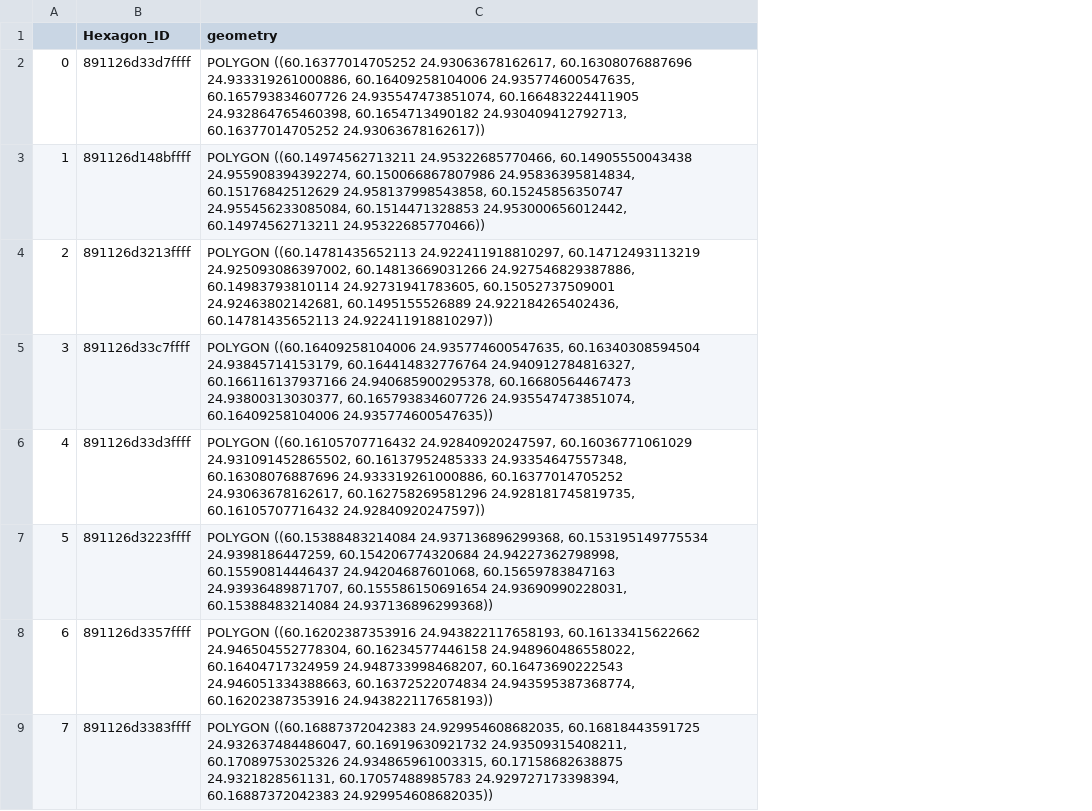
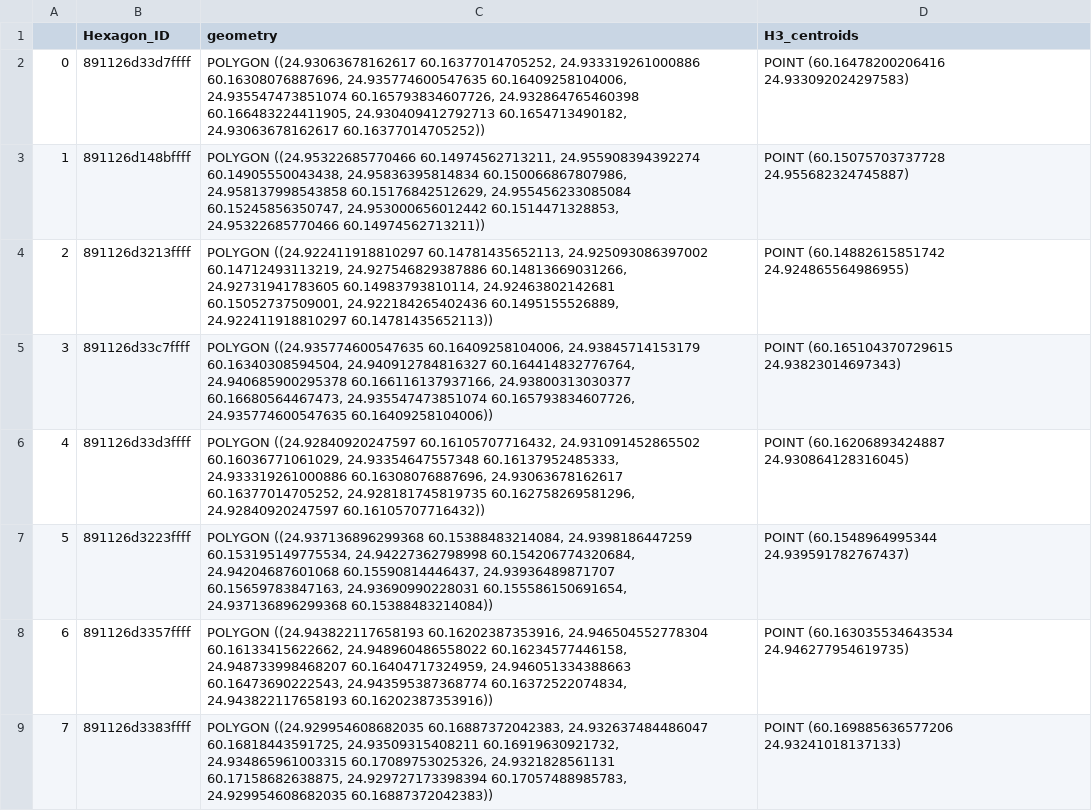
Before and after one commit to AaltoGIS/Mobile-Tartu-2024, a CSV file: source/notebooks/data/Helsinki_Hexagons_with_Centroids_SelRings_9Res.csv, drawn as a sheet; only a part is shown; the diff covers the shown part only; the diff names each change by its address in the sheet, - before the commit and + after, or states it on an @@ line.

```diff
--- a/source/notebooks/data/Helsinki_Hexagons_with_Centroids_SelRings_9Res.csv
+++ b/source/notebooks/data/Helsinki_Hexagons_with_Centroids_SelRings_9Res.csv
+column D (H3_centroids), rows 2-9: POINT (60.16478200206416 24.933092024297583) | POINT (60.15075703737728 24.955682324745887) | POINT (60.14882615851742 24.924865564986955) | POINT (60.165104370729615 24.93823014697343) | POINT (60.16206893424887 24.930864128316045) | POINT (60.1548964995344 24.939591782767437) | POINT (60.163035534643534 24.946277954619735) | POINT (60.169885636577206 24.93241018137133)
-C2 (geometry): POLYGON ((60.16377014705252 24.93063678162617, 60.16308076887696 24.933319261000886, 60.16409258104006 24.935774600547635, 60.165793834607726 24.935547473851074, 60.166483224411905 24.932864765460398, 60.1654713490182 24.930409412792713, 60.16377014705252 24.93063678162617))
+C2 (geometry): POLYGON ((24.93063678162617 60.16377014705252, 24.933319261000886 60.16308076887696, 24.935774600547635 60.16409258104006, 24.935547473851074 60.165793834607726, 24.932864765460398 60.166483224411905, 24.930409412792713 60.1654713490182, 24.93063678162617 60.16377014705252))
-C3 (geometry): POLYGON ((60.14974562713211 24.95322685770466, 60.14905550043438 24.955908394392274, 60.150066867807986 24.95836395814834, 60.15176842512629 24.958137998543858, 60.15245856350747 24.955456233085084, 60.1514471328853 24.953000656012442, 60.14974562713211 24.95322685770466))
+C3 (geometry): POLYGON ((24.95322685770466 60.14974562713211, 24.955908394392274 60.14905550043438, 24.95836395814834 60.150066867807986, 24.958137998543858 60.15176842512629, 24.955456233085084 60.15245856350747, 24.953000656012442 60.1514471328853, 24.95322685770466 60.14974562713211))
-C4 (geometry): POLYGON ((60.14781435652113 24.922411918810297, 60.14712493113219 24.925093086397002, 60.14813669031266 24.927546829387886, 60.14983793810114 24.92731941783605, 60.15052737509001 24.92463802142681, 60.1495155526889 24.922184265402436, 60.14781435652113 24.922411918810297))
+C4 (geometry): POLYGON ((24.922411918810297 60.14781435652113, 24.925093086397002 60.14712493113219, 24.927546829387886 60.14813669031266, 24.92731941783605 60.14983793810114, 24.92463802142681 60.15052737509001, 24.922184265402436 60.1495155526889, 24.922411918810297 60.14781435652113))
-C5 (geometry): POLYGON ((60.16409258104006 24.935774600547635, 60.16340308594504 24.93845714153179, 60.164414832776764 24.940912784816327, 60.166116137937166 24.940685900295378, 60.16680564467473 24.93800313030377, 60.165793834607726 24.935547473851074, 60.16409258104006 24.935774600547635))
+C5 (geometry): POLYGON ((24.935774600547635 60.16409258104006, 24.93845714153179 60.16340308594504, 24.940912784816327 60.164414832776764, 24.940685900295378 60.166116137937166, 24.93800313030377 60.16680564467473, 24.935547473851074 60.165793834607726, 24.935774600547635 60.16409258104006))
-C6 (geometry): POLYGON ((60.16105707716432 24.92840920247597, 60.16036771061029 24.931091452865502, 60.16137952485333 24.93354647557348, 60.16308076887696 24.933319261000886, 60.16377014705252 24.93063678162617, 60.162758269581296 24.928181745819735, 60.16105707716432 24.92840920247597))
+C6 (geometry): POLYGON ((24.92840920247597 60.16105707716432, 24.931091452865502 60.16036771061029, 24.93354647557348 60.16137952485333, 24.933319261000886 60.16308076887696, 24.93063678162617 60.16377014705252, 24.928181745819735 60.162758269581296, 24.92840920247597 60.16105707716432))
-C7 (geometry): POLYGON ((60.15388483214084 24.937136896299368, 60.153195149775534 24.9398186447259, 60.154206774320684 24.94227362798998, 60.15590814446437 24.94204687601068, 60.15659783847163 24.93936489871707, 60.155586150691654 24.93690990228031, 60.15388483214084 24.937136896299368))
+C7 (geometry): POLYGON ((24.937136896299368 60.15388483214084, 24.9398186447259 60.153195149775534, 24.94227362798998 60.154206774320684, 24.94204687601068 60.15590814446437, 24.93936489871707 60.15659783847163, 24.93690990228031 60.155586150691654, 24.937136896299368 60.15388483214084))
-C8 (geometry): POLYGON ((60.16202387353916 24.943822117658193, 60.16133415622662 24.946504552778304, 60.16234577446158 24.948960486558022, 60.16404717324959 24.948733998468207, 60.16473690222543 24.946051334388663, 60.16372522074834 24.943595387368774, 60.16202387353916 24.943822117658193))
+C8 (geometry): POLYGON ((24.943822117658193 60.16202387353916, 24.946504552778304 60.16133415622662, 24.948960486558022 60.16234577446158, 24.948733998468207 60.16404717324959, 24.946051334388663 60.16473690222543, 24.943595387368774 60.16372522074834, 24.943822117658193 60.16202387353916))
-C9 (geometry): POLYGON ((60.16887372042383 24.929954608682035, 60.16818443591725 24.932637484486047, 60.16919630921732 24.93509315408211, 60.17089753025326 24.934865961003315, 60.17158682638875 24.9321828561131, 60.17057488985783 24.929727173398394, 60.16887372042383 24.929954608682035))
+C9 (geometry): POLYGON ((24.929954608682035 60.16887372042383, 24.932637484486047 60.16818443591725, 24.93509315408211 60.16919630921732, 24.934865961003315 60.17089753025326, 24.9321828561131 60.17158682638875, 24.929727173398394 60.17057488985783, 24.929954608682035 60.16887372042383))
```
Also changed, not shown: 8 edited cells elsewhere in this file, 1 other file.
